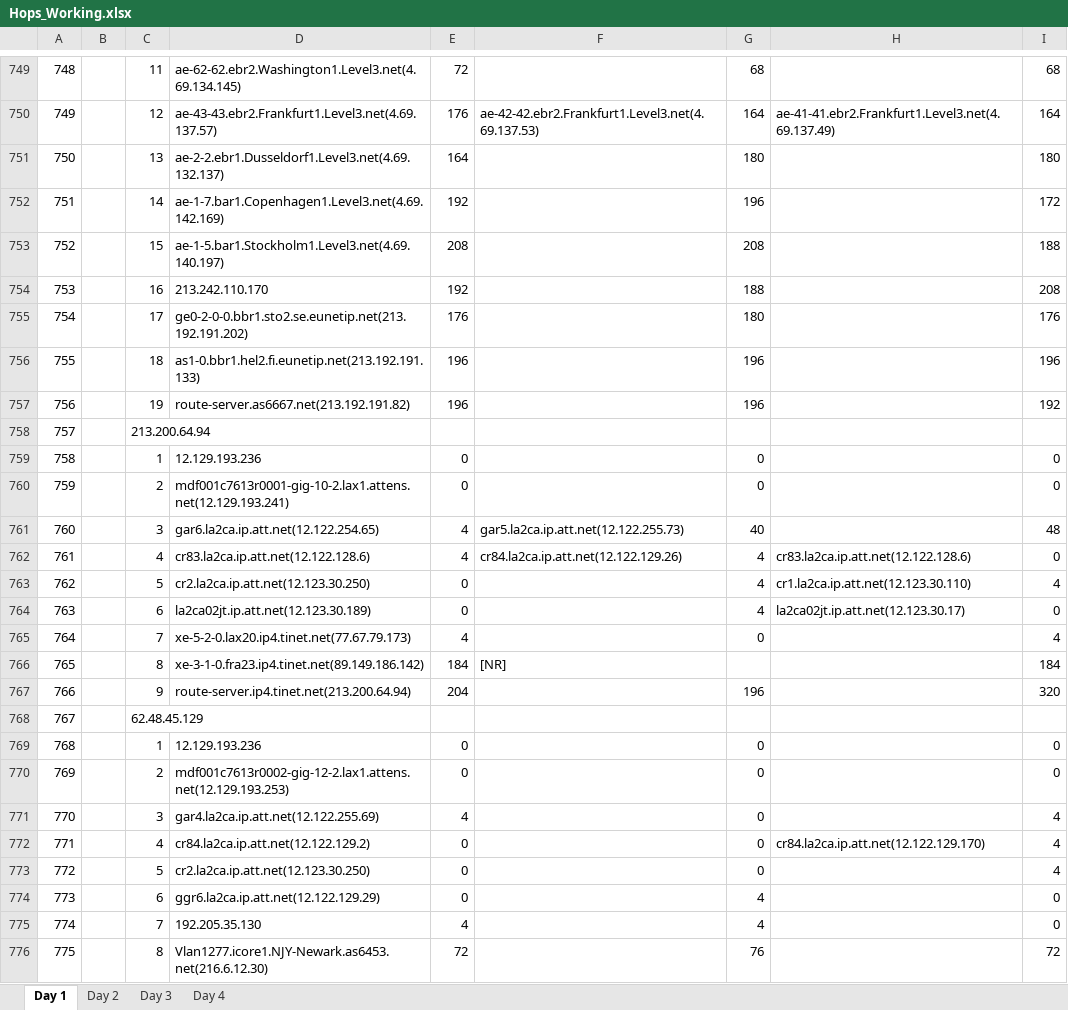
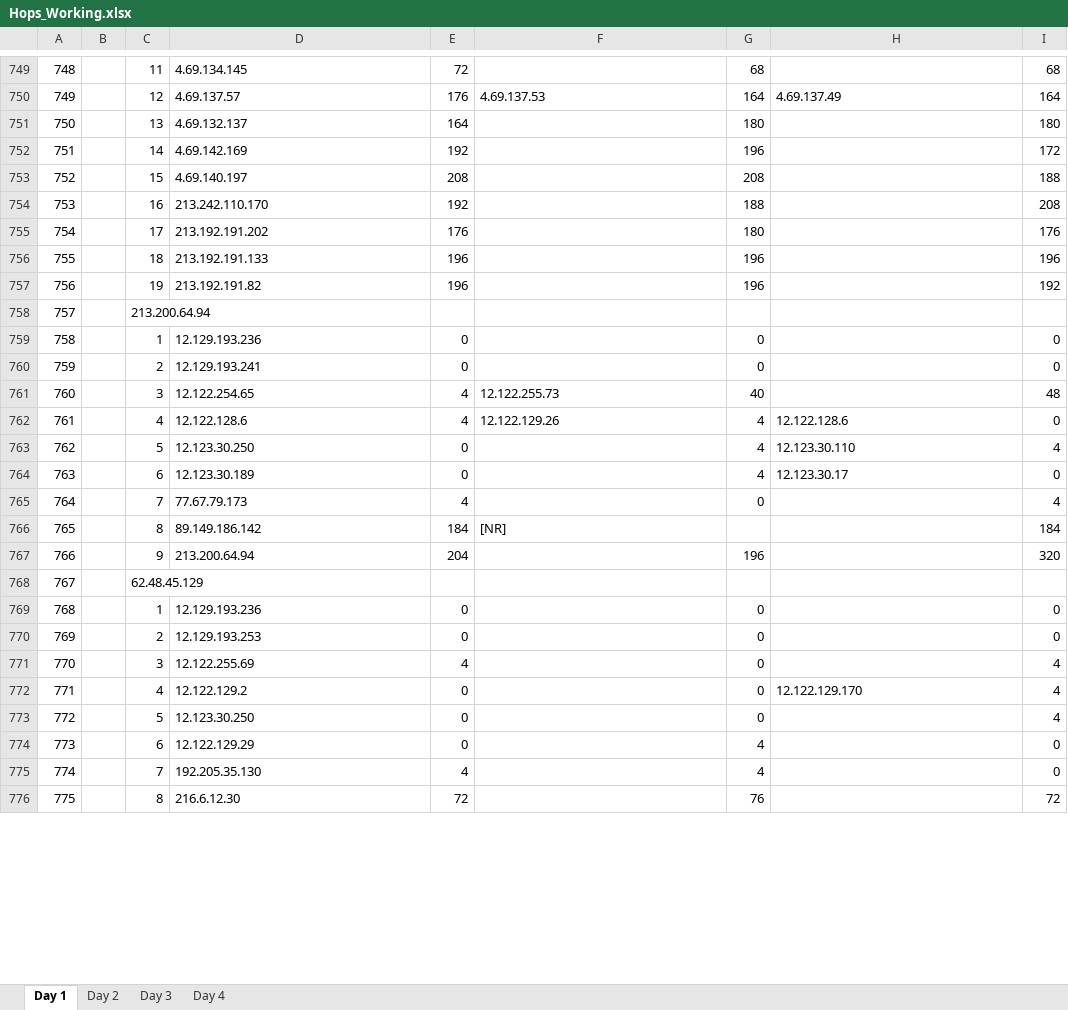
Before and after one commit to ddyngrp/bcit-courses, an Excel workbook: COMP 7036 - Applied Research Methods in Software Development/Research Paper/Data Collection/Raw Processing/Hops_Working.xlsx, sheet Day 1, drawn as a sheet; only a part is shown, gaps mark what is left out; values as stored, in another font and other column widths than the file's, no borders; the diff covers the shown part only; the diff names each change by its address in the sheet, - before the commit and + after, or states it on an @@ line.

```diff
--- a/COMP 7036 - Applied Research Methods in Software Development/Research Paper/Data Collection/Raw Processing/Hops_Working.xlsx (sheet Day 1)
+++ b/COMP 7036 - Applied Research Methods in Software Development/Research Paper/Data Collection/Raw Processing/Hops_Working.xlsx (sheet Day 1)
-D749: ae-62-62.ebr2.Washington1.Level3.net(4.69.134.145)
+D749: 4.69.134.145
-D750: ae-43-43.ebr2.Frankfurt1.Level3.net(4.69.137.57)
+D750: 4.69.137.57
-F750: ae-42-42.ebr2.Frankfurt1.Level3.net(4.69.137.53)
+F750: 4.69.137.53
-H750: ae-41-41.ebr2.Frankfurt1.Level3.net(4.69.137.49)
+H750: 4.69.137.49
-D751: ae-2-2.ebr1.Dusseldorf1.Level3.net(4.69.132.137)
+D751: 4.69.132.137
-D752: ae-1-7.bar1.Copenhagen1.Level3.net(4.69.142.169)
+D752: 4.69.142.169
-D753: ae-1-5.bar1.Stockholm1.Level3.net(4.69.140.197)
+D753: 4.69.140.197
-D755: ge0-2-0-0.bbr1.sto2.se.eunetip.net(213.192.191.202)
+D755: 213.192.191.202
-D756: as1-0.bbr1.hel2.fi.eunetip.net(213.192.191.133)
+D756: 213.192.191.133
-D757: route-server.as6667.net(213.192.191.82)
+D757: 213.192.191.82
-D760: mdf001c7613r0001-gig-10-2.lax1.attens.net(12.129.193.241)
+D760: 12.129.193.241
-D761: gar6.la2ca.ip.att.net(12.122.254.65)
+D761: 12.122.254.65
-F761: gar5.la2ca.ip.att.net(12.122.255.73)
+F761: 12.122.255.73
-D762: cr83.la2ca.ip.att.net(12.122.128.6)
+D762: 12.122.128.6
-F762: cr84.la2ca.ip.att.net(12.122.129.26)
+F762: 12.122.129.26
-H762: cr83.la2ca.ip.att.net(12.122.128.6)
+H762: 12.122.128.6
-D763: cr2.la2ca.ip.att.net(12.123.30.250)
+D763: 12.123.30.250
-H763: cr1.la2ca.ip.att.net(12.123.30.110)
+H763: 12.123.30.110
-D764: la2ca02jt.ip.att.net(12.123.30.189)
+D764: 12.123.30.189
-H764: la2ca02jt.ip.att.net(12.123.30.17)
+H764: 12.123.30.17
-D765: xe-5-2-0.lax20.ip4.tinet.net(77.67.79.173)
+D765: 77.67.79.173
-D766: xe-3-1-0.fra23.ip4.tinet.net(89.149.186.142)
+D766: 89.149.186.142
-D767: route-server.ip4.tinet.net(213.200.64.94)
+D767: 213.200.64.94
-D770: mdf001c7613r0002-gig-12-2.lax1.attens.net(12.129.193.253)
+D770: 12.129.193.253
-D771: gar4.la2ca.ip.att.net(12.122.255.69)
+D771: 12.122.255.69
-D772: cr84.la2ca.ip.att.net(12.122.129.2)
+D772: 12.122.129.2
-H772: cr84.la2ca.ip.att.net(12.122.129.170)
+H772: 12.122.129.170
-D773: cr2.la2ca.ip.att.net(12.123.30.250)
+D773: 12.123.30.250
-D774: ggr6.la2ca.ip.att.net(12.122.129.29)
+D774: 12.122.129.29
-D776: Vlan1277.icore1.NJY-Newark.as6453.net(216.6.12.30)
+D776: 216.6.12.30
```
Also changed, not shown: 1948 edited cells elsewhere in this sheet, sheet Day 2, sheet Day 4, sheet Day 3.
